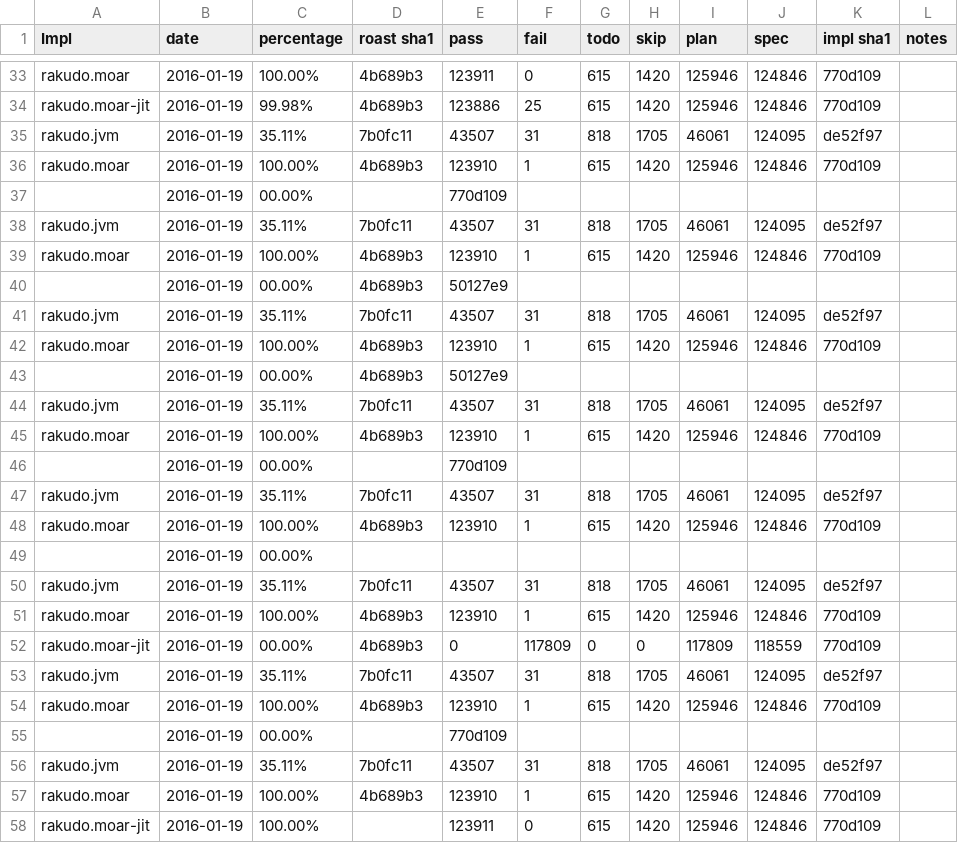
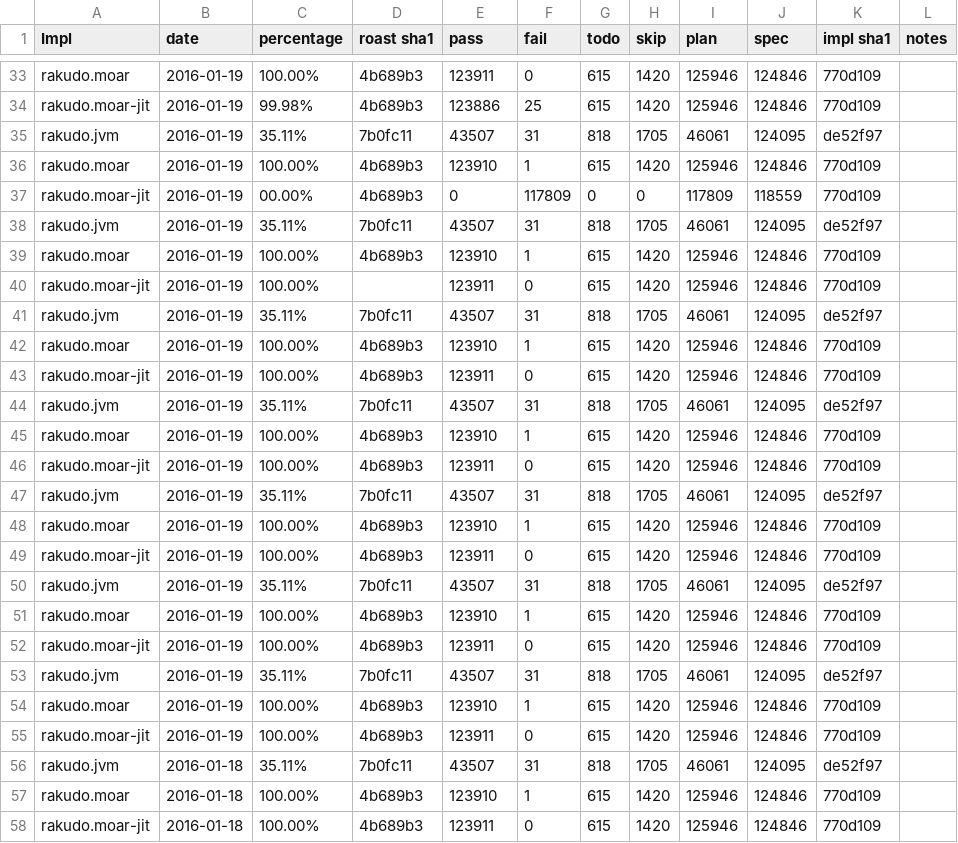
Before and after one commit to coke/perl6-roast-data, a CSV file: perl6_pass_rates.csv, drawn as a sheet; only a part is shown, gaps mark what is left out; the shorter side is filled out with more unchanged rows; the diff names each change by its address in the sheet, - before the commit and + after, or states it on an @@ line.

Commit message:
Remove incomplete entries
A bunch of rows for rakudo.moar-jit with an insufficient number of fields broke github CSV formatting.
Since there are other entries from the same day and with the same sha1 hash I simply deleted the corrupted data sets.

```diff
--- a/perl6_pass_rates.csv
+++ b/perl6_pass_rates.csv
-row 37:  | 2016-01-19 | 00.00% |  | 770d109
-row 38: rakudo.jvm | 2016-01-19 | 35.11% | 7b0fc11 | 43507 | 31 | 818 | 1705 | 46061 | 124095 | de52f97
-row 39: rakudo.moar | 2016-01-19 | 100.00% | 4b689b3 | 123910 | 1 | 615 | 1420 | 125946 | 124846 | 770d109
-row 40:  | 2016-01-19 | 00.00% | 4b689b3 | 50127e9
-row 41: rakudo.jvm | 2016-01-19 | 35.11% | 7b0fc11 | 43507 | 31 | 818 | 1705 | 46061 | 124095 | de52f97
-row 42: rakudo.moar | 2016-01-19 | 100.00% | 4b689b3 | 123910 | 1 | 615 | 1420 | 125946 | 124846 | 770d109
-row 43:  | 2016-01-19 | 00.00% | 4b689b3 | 50127e9
-row 44: rakudo.jvm | 2016-01-19 | 35.11% | 7b0fc11 | 43507 | 31 | 818 | 1705 | 46061 | 124095 | de52f97
-row 45: rakudo.moar | 2016-01-19 | 100.00% | 4b689b3 | 123910 | 1 | 615 | 1420 | 125946 | 124846 | 770d109
-row 46:  | 2016-01-19 | 00.00% |  | 770d109
-row 47: rakudo.jvm | 2016-01-19 | 35.11% | 7b0fc11 | 43507 | 31 | 818 | 1705 | 46061 | 124095 | de52f97
-row 48: rakudo.moar | 2016-01-19 | 100.00% | 4b689b3 | 123910 | 1 | 615 | 1420 | 125946 | 124846 | 770d109
-row 49:  | 2016-01-19 | 00.00%
-row 50: rakudo.jvm | 2016-01-19 | 35.11% | 7b0fc11 | 43507 | 31 | 818 | 1705 | 46061 | 124095 | de52f97
-row 51: rakudo.moar | 2016-01-19 | 100.00% | 4b689b3 | 123910 | 1 | 615 | 1420 | 125946 | 124846 | 770d109
-row 53: rakudo.jvm | 2016-01-19 | 35.11% | 7b0fc11 | 43507 | 31 | 818 | 1705 | 46061 | 124095 | de52f97
-row 54: rakudo.moar | 2016-01-19 | 100.00% | 4b689b3 | 123910 | 1 | 615 | 1420 | 125946 | 124846 | 770d109
-row 55:  | 2016-01-19 | 00.00% |  | 770d109
```
